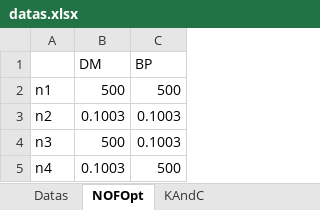
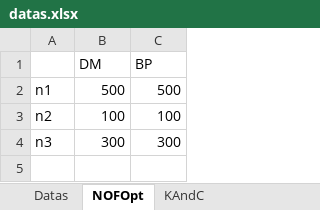
Before and after one commit to shady831213/DMD-hedging, an Excel workbook: datas/datas.xlsx, sheet NOFOpt, drawn as a sheet; values as stored, in another font and other column widths than the file's, no borders; the diff names each change by its address in the sheet, - before the commit and + after, or states it on an @@ line.

Commit message:
Add files via upload

```diff
--- a/datas/datas.xlsx (sheet NOFOpt)
+++ b/datas/datas.xlsx (sheet NOFOpt)
-B3 (DM): 0.1003
+B3 (DM): 100
-C3 (BP): 0.1003
+C3 (BP): 100
-B4 (DM): 500
+B4 (DM): 300
-C4 (BP): 0.1003
+C4 (BP): 300
-row 5: n4 | 0.1003 | 500
```
